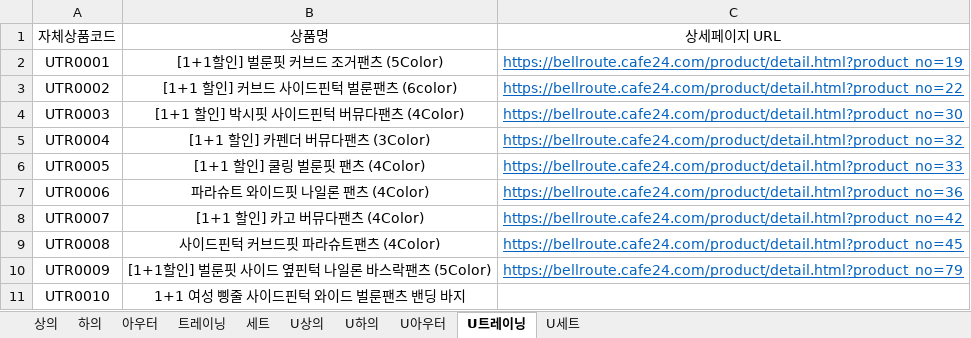
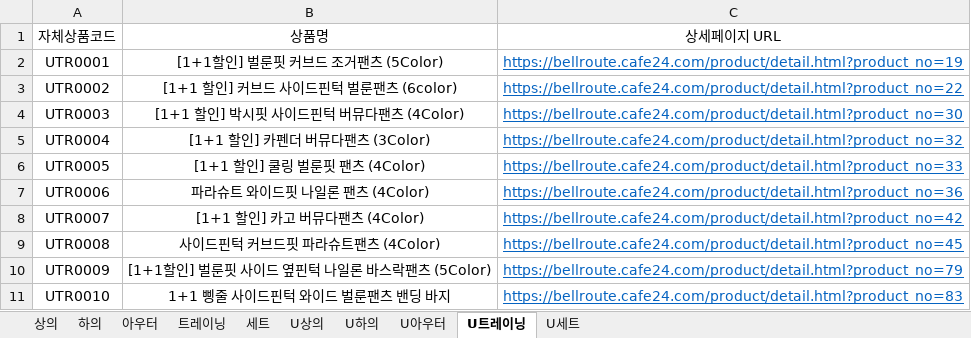
Before and after one commit to gillman7-ai/bellroute-image-hosting, an Excel workbook: product_search/product_list.xlsx, sheet U트레이닝, drawn as a sheet; values as stored, in another font and other column widths than the file's, no borders; the diff names each change by its address in the sheet, - before the commit and + after, or states it on an @@ line.

```diff
--- a/product_search/product_list.xlsx (sheet U트레이닝)
+++ b/product_search/product_list.xlsx (sheet U트레이닝)
-B11: 1+1 여성 삥줄 사이드핀턱 와이드 벌룬팬츠 밴딩 바지
+B11: 1+1 삥줄 사이드핀턱 와이드 벌룬팬츠 밴딩 바지
-C11: (empty)
+C11: https://bellroute.cafe24.com/product/detail.html?product_no=83
```
Also changed, not shown: sheet U아우터, sheet 아우터, sheet 하의, sheet U상의.
